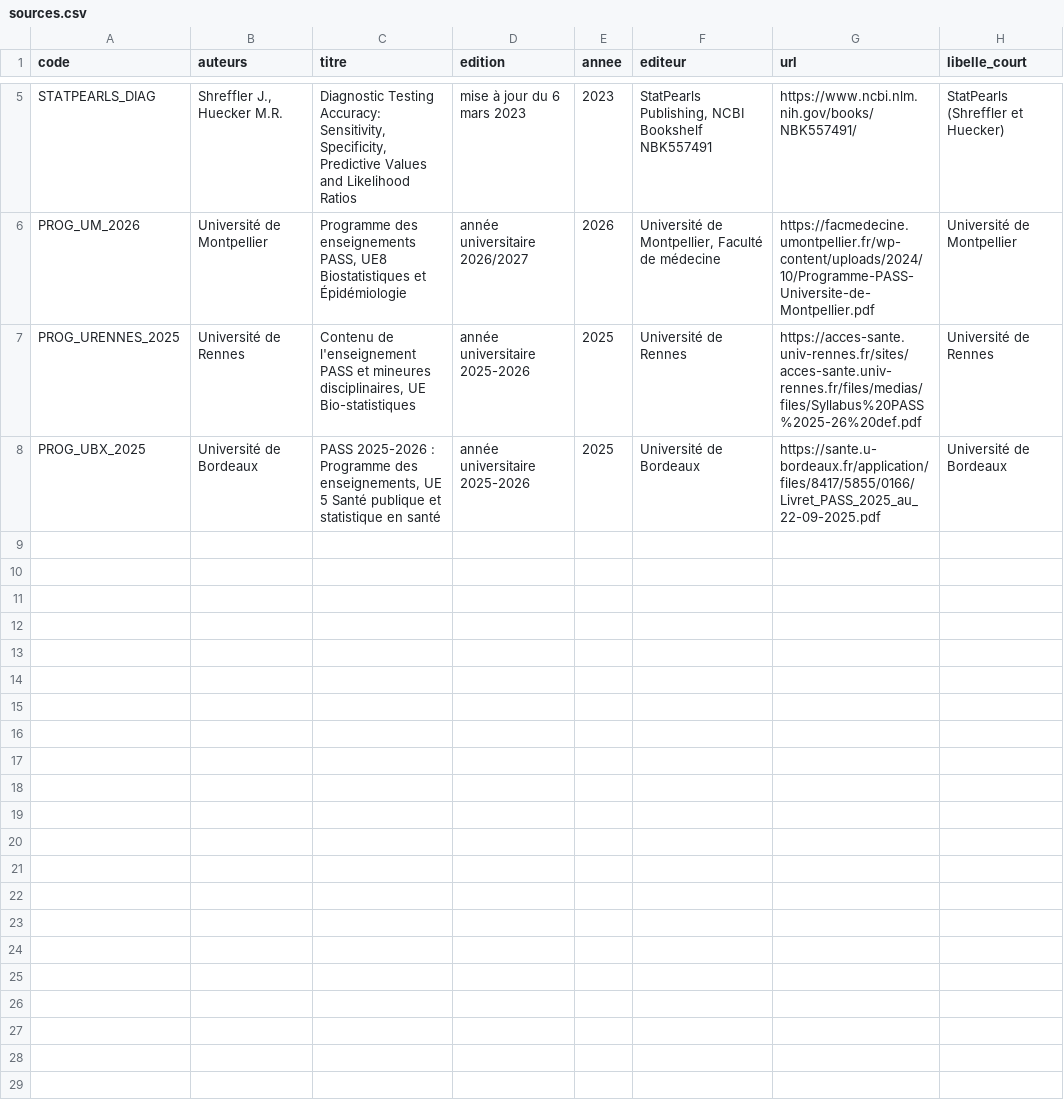
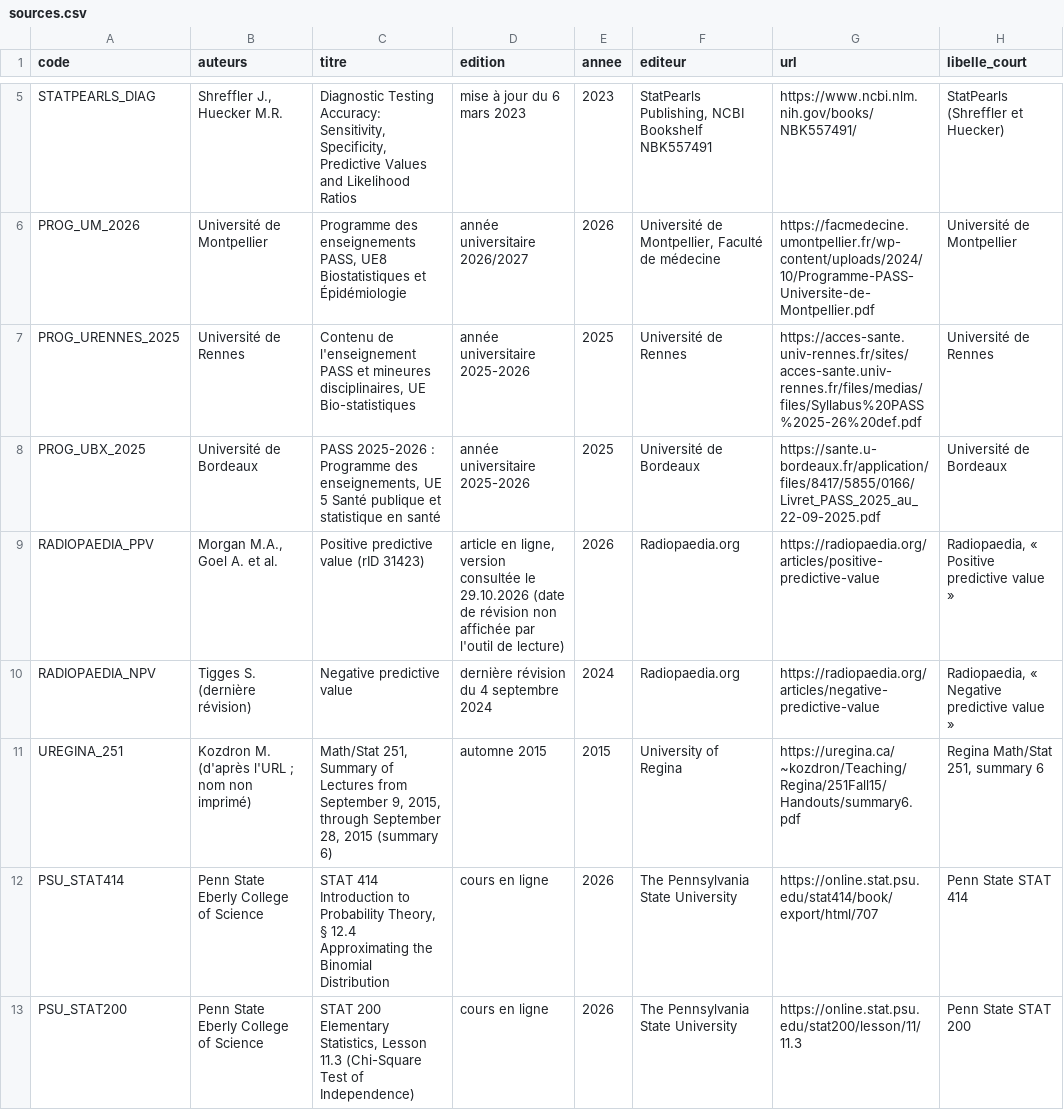
Before and after one commit to pataplume/mindshelf, a CSV file: produits/FR09/donnees/sources.csv, drawn as a sheet; only a part is shown, gaps mark what is left out; the diff covers the shown part only.

```diff
--- a/produits/FR09/donnees/sources.csv
+++ b/produits/FR09/donnees/sources.csv
@@ -8 +8,6 @@ PROG_URENNES_2025,Université de Rennes,"Contenu de l'enseignement PASS et mineu
 PROG_UBX_2025,Université de Bordeaux,"PASS 2025-2026 : Programme des enseignements, UE 5 Santé publique et statistique en santé",année universitaire 2025-2026,2025,Université de Bordeaux,https://sante.u-bordeaux.fr/application/files/8417/5855/0166/Livret_PASS_2025_au_22-09-2025.pdf,Université de Bordeaux
+RADIOPAEDIA_PPV,"Morgan M.A., Goel A. et al.",Positive predictive value (rID 31423),"article en ligne, version consultée le 29.10.2026 (date de révision non affichée par l'outil de lecture)",2026,Radiopaedia.org,https://radiopaedia.org/articles/positive-predictive-value,"Radiopaedia, « Positive predictive value »"
+RADIOPAEDIA_NPV,Tigges S. (dernière révision),Negative predictive value,dernière révision du 4 septembre 2024,2024,Radiopaedia.org,https://radiopaedia.org/articles/negative-predictive-value,"Radiopaedia, « Negative predictive value »"
+UREGINA_251,Kozdron M. (d'après l'URL ; nom non imprimé),"Math/Stat 251, Summary of Lectures from September 9, 2015, through September 28, 2015 (summary 6)",automne 2015,2015,University of Regina,https://uregina.ca/~kozdron/Teaching/Regina/251Fall15/Handouts/summary6.pdf,"Regina Math/Stat 251, summary 6"
+PSU_STAT414,Penn State Eberly College of Science,"STAT 414 Introduction to Probability Theory, § 12.4 Approximating the Binomial Distribution",cours en ligne,2026,The Pennsylvania State University,https://online.stat.psu.edu/stat414/book/export/html/707,Penn State STAT 414
+PSU_STAT200,Penn State Eberly College of Science,"STAT 200 Elementary Statistics, Lesson 11.3 (Chi-Square Test of Independence)",cours en ligne,2026,The Pennsylvania State University,https://online.stat.psu.edu/stat200/lesson/11/11.3,Penn State STAT 200
```
Also changed, not shown: 5 added rows and 2 edited cells elsewhere in this file, produits/EN06/donnees/b-cardiovasculaire.csv, produits/EN06/donnees/cartes.csv, 51 other files.
